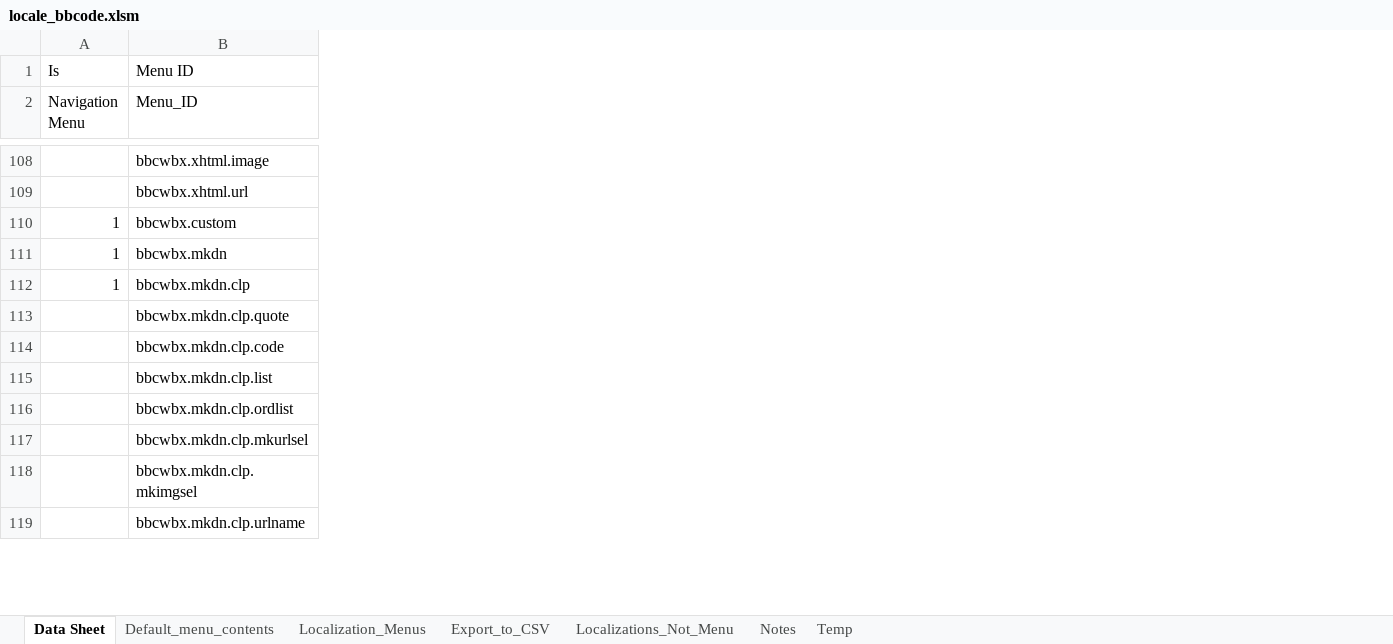
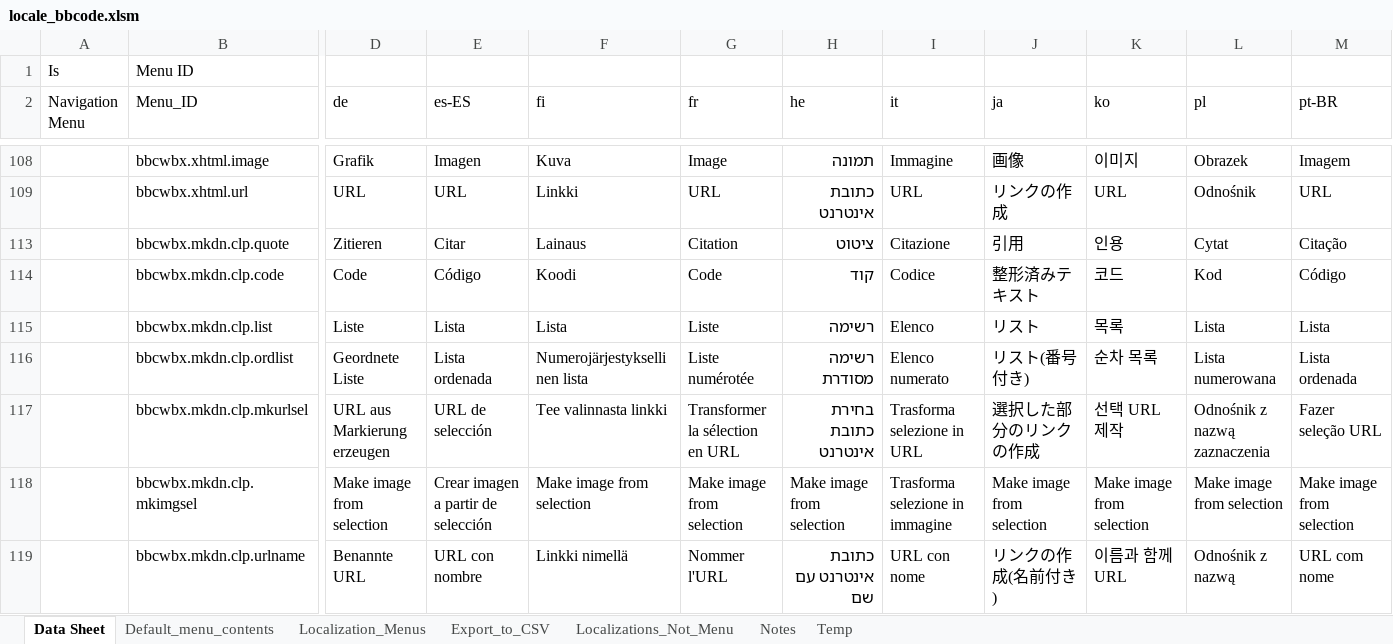
Before and after one commit to msaroff/bbCodeWebEx, an Excel workbook: locale_bbcode.xlsm, sheet Data Sheet, drawn as a sheet; only a part is shown, gaps mark what is left out; values as stored, in another font and other column widths than the file's, no borders; removed rows and columns are numbered as before the commit, all else as after; rows hold the shown columns only; the diff covers the shown part only; the diff names each change by its address in the sheet, - before the commit and + after, or states it on an @@ line.

```diff
--- a/locale_bbcode.xlsm (sheet Data Sheet)
+++ b/locale_bbcode.xlsm (sheet Data Sheet)
-column A (Navigation Menu), row 1: Is
+column A (Navigation Menu), row 1: Is
@@ column D (de) unhidden, rows 108-119: Grafik | URL | Zitieren | Code | Liste | Geordnete Liste | URL aus Markierung erzeugen | Make image from selection | Benannte URL @@
@@ column E (es-ES) unhidden, rows 108-119: Imagen | URL | Citar | Código | Lista | Lista ordenada | URL de selección | Crear imagen a partir de selección | URL con nombre @@
@@ column F (fi) unhidden, rows 108-119: Kuva | Linkki | Lainaus | Koodi | Lista | Numerojärjestyksellinen lista | Tee valinnasta linkki | Make image from selection | Linkki nimellä @@
@@ column G (fr) unhidden, rows 108-119: Image | URL | Citation | Code | Liste | Liste numérotée | Transformer la sélection en URL | Make image from selection | Nommer l'URL @@
@@ column H (he) unhidden, rows 108-119: תמונה | כתובת אינטרנט | ציטוט | קוד | רשימה | רשימה מסודרת | בחירת כתובת אינטרנט | Make image from selection | כתובת אינטרנט עם שם @@
@@ column I (it) unhidden, rows 108-119: Immagine | URL | Citazione | Codice | Elenco | Elenco numerato | Trasforma selezione in URL | Trasforma selezione in immagine | URL con nome @@
@@ column J (ja) unhidden, rows 108-119: 画像 | リンクの作成 | 引用 | 整形済みテキスト | リスト | リスト(番号付き) | 選択した部分のリンクの作成 | Make image from selection | リンクの作成(名前付き) @@
@@ column K (ko) unhidden, rows 108-119: 이미지 | URL | 인용 | 코드 | 목록 | 순차 목록 | 선택 URL 제작 | Make image from selection | 이름과 함께 URL @@
@@ column L (pl) unhidden, rows 108-119: Obrazek | Odnośnik | Cytat | Kod | Lista | Lista numerowana | Odnośnik z nazwą zaznaczenia | Make image from selection | Odnośnik z nazwą @@
@@ column M (pt-BR) unhidden, rows 108-119: Imagem | URL | Citação | Código | Lista | Lista ordenada | Fazer seleção URL | Make image from selection | URL com nome @@
-row 110: 1 | bbcwbx.custom
-row 111: 1 | bbcwbx.mkdn
-row 112: 1 | bbcwbx.mkdn.clp
```
Also changed, not shown: 12 removed rows, 7 added columns and 11 edited cells elsewhere in this sheet, sheet Default_menu_contents.
